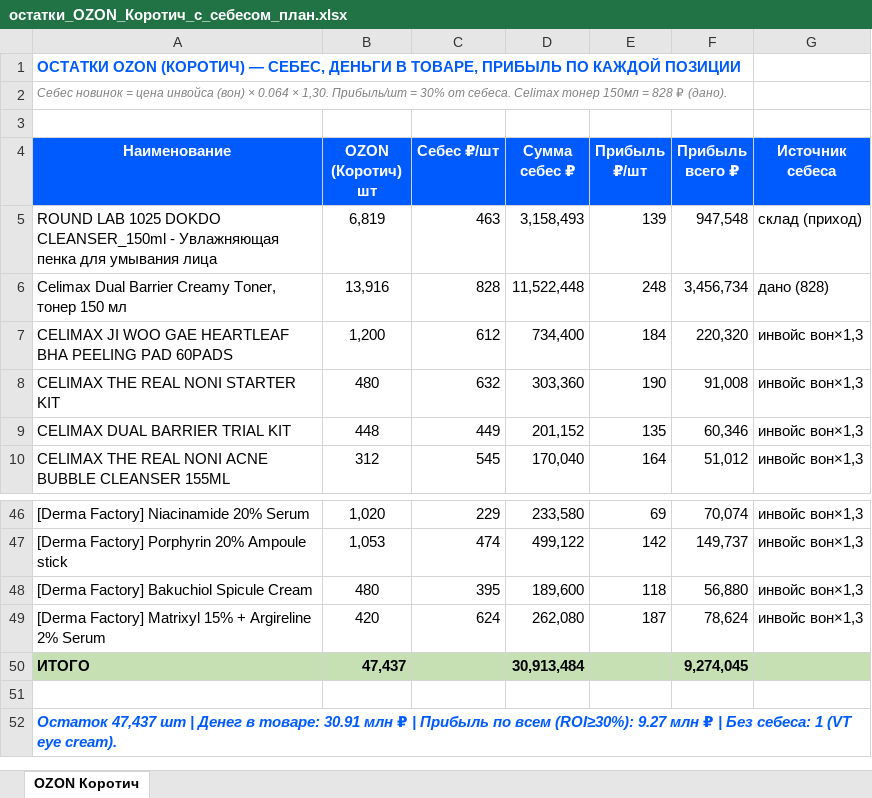
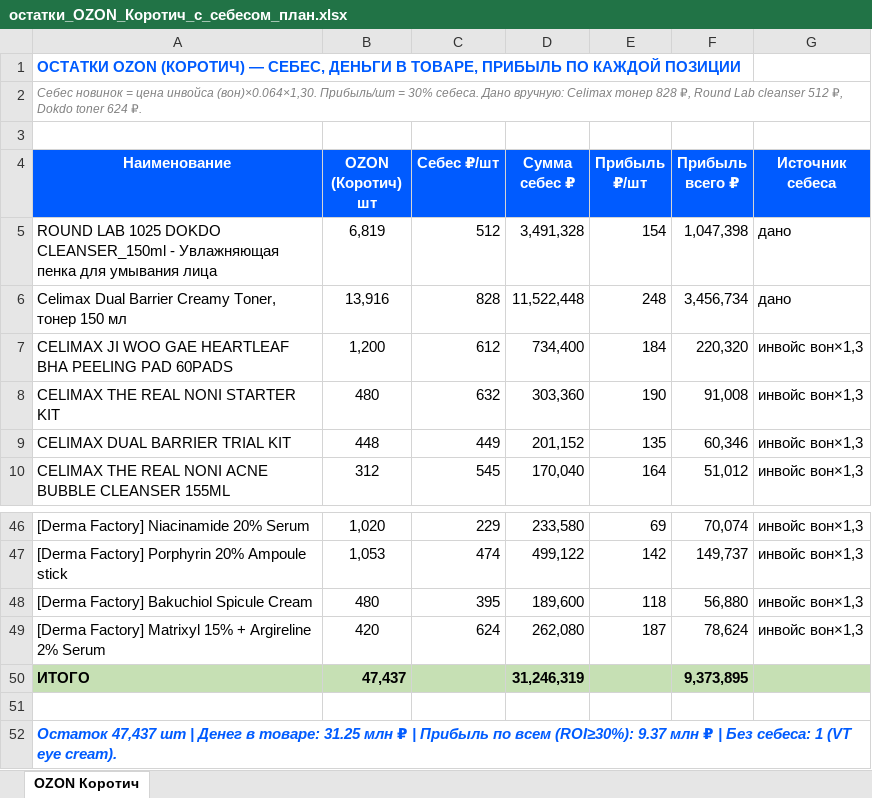
Before and after one commit to User26-2026/K-beauty-New, an Excel workbook: outputs/остатки_OZON_Коротич_с_себесом_план.xlsx, sheet OZON Коротич, drawn as a sheet; only a part is shown, gaps mark what is left out; values as stored, in another font and other column widths than the file's, no borders; the diff names each change by its address in the sheet, - before the commit and + after, or states it on an @@ line.

```diff
--- a/outputs/остатки_OZON_Коротич_с_себесом_план.xlsx (sheet OZON Коротич)
+++ b/outputs/остатки_OZON_Коротич_с_себесом_план.xlsx (sheet OZON Коротич)
-A2 (Наименование): …цена инвойса (вон) × 0.064 × 1,30. Прибыль/шт = 30% от себеса. Celimax тонер 150мл = 828 ₽ (дано).
+A2 (Наименование): …цена инвойса (вон)×0.064×1,30. Прибыль/шт = 30% себеса. Дано вручную: Celimax тонер 828 ₽, Round Lab cleanser 512 ₽, Dokdo toner 624 ₽.
-C5 (Себес ₽/шт): 463
+C5 (Себес ₽/шт): 512
-D5 (Сумма себес ₽): 3,158,493
+D5 (Сумма себес ₽): 3,491,328
-E5 (Прибыль ₽/шт): 139
+E5 (Прибыль ₽/шт): 154
-F5 (Прибыль всего ₽): 947,548
+F5 (Прибыль всего ₽): 1,047,398
-G5 (Источник себеса): склад (приход)
+G5 (Источник себеса): дано
-G6 (Источник себеса): дано (828)
+G6 (Источник себеса): дано
-D50 (Сумма себес ₽): 30,913,484
+D50 (Сумма себес ₽): 31,246,319
-F50 (Прибыль всего ₽): 9,274,045
+F50 (Прибыль всего ₽): 9,373,895
-A52 (Наименование): …в товаре: 30.91 млн ₽ | Прибыль по всем (ROI≥30%): 9.27 млн ₽…
+A52 (Наименование): …в товаре: 31.25 млн ₽ | Прибыль по всем (ROI≥30%): 9.37 млн ₽…
```
